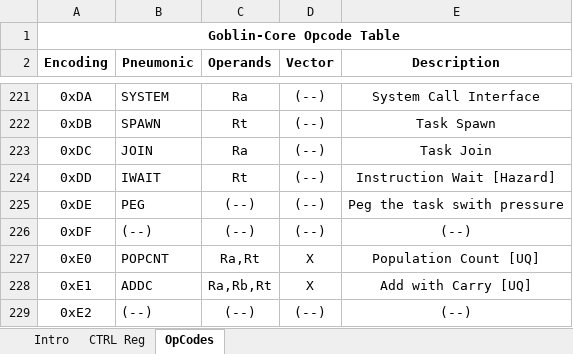
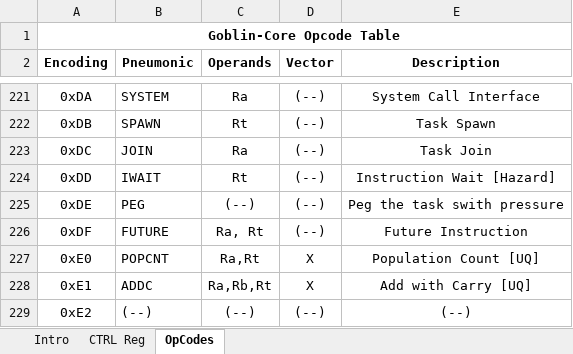
Before and after one commit to tangyibin/goblin-core, an Excel workbook: doc/goblin-core_opcodes.xlsx, sheet OpCodes, drawn as a sheet; only a part is shown, gaps mark what is left out; values as stored, in another font and other column widths than the file's, no borders; the diff names each change by its address in the sheet, - before the commit and + after, or states it on an @@ line.

Commit message:
adding future instruction

```diff
--- a/doc/goblin-core_opcodes.xlsx (sheet OpCodes)
+++ b/doc/goblin-core_opcodes.xlsx (sheet OpCodes)
-B226 (Pneumonic): (--)
+B226 (Pneumonic): FUTURE
-C226 (Operands): (--)
+C226 (Operands): Ra, Rt
-E226 (Description): (--)
+E226 (Description): Future Instruction
```
Also changed, not shown: 3 other files.
